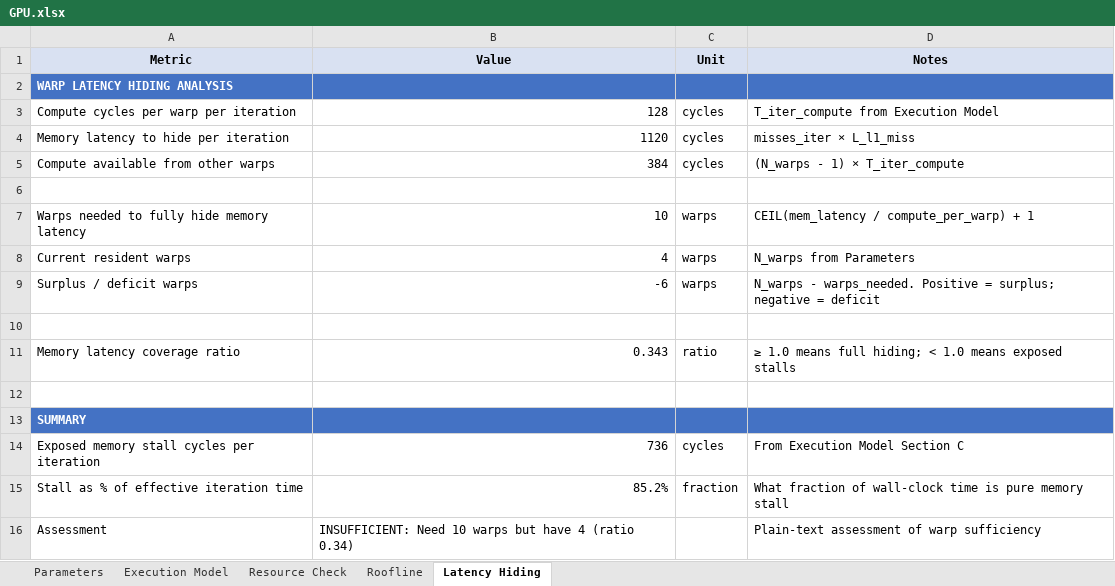
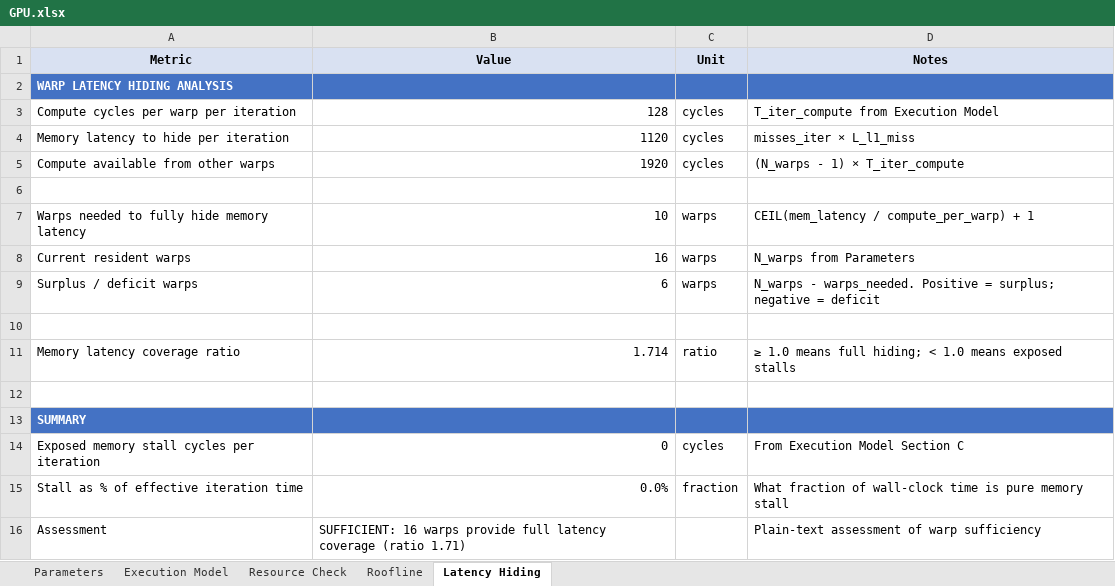
Before and after one commit to colin-baird/GPU, an Excel workbook: spreadsheet/GPU.xlsx, sheet Latency Hiding, drawn as a sheet; values as stored, in another font and other column widths than the file's, no borders; conditional formats not drawn; the diff names each change by its address in the sheet, - before the commit and + after, or states it on an @@ line.

```diff
--- a/spreadsheet/GPU.xlsx (sheet Latency Hiding)
+++ b/spreadsheet/GPU.xlsx (sheet Latency Hiding)
-B5 (Value): 384
+B5 (Value): 1920
-B8 (Value): 4
+B8 (Value): 16
-B9 (Value): -6
+B9 (Value): 6
-B11 (Value): 0.343
+B11 (Value): 1.714
-B14 (Value): 736
+B14 (Value): 0
-B15 (Value): 85.2%
+B15 (Value): 0.0%
-B16 (Value): INSUFFICIENT: Need 10 warps but have 4 (ratio 0.34)
+B16 (Value): SUFFICIENT: 16 warps provide full latency coverage (ratio 1.71)
```
Also changed, not shown: sheet Execution Model, sheet Resource Check, sheet Roofline, sheet Parameters, 15 other files.
